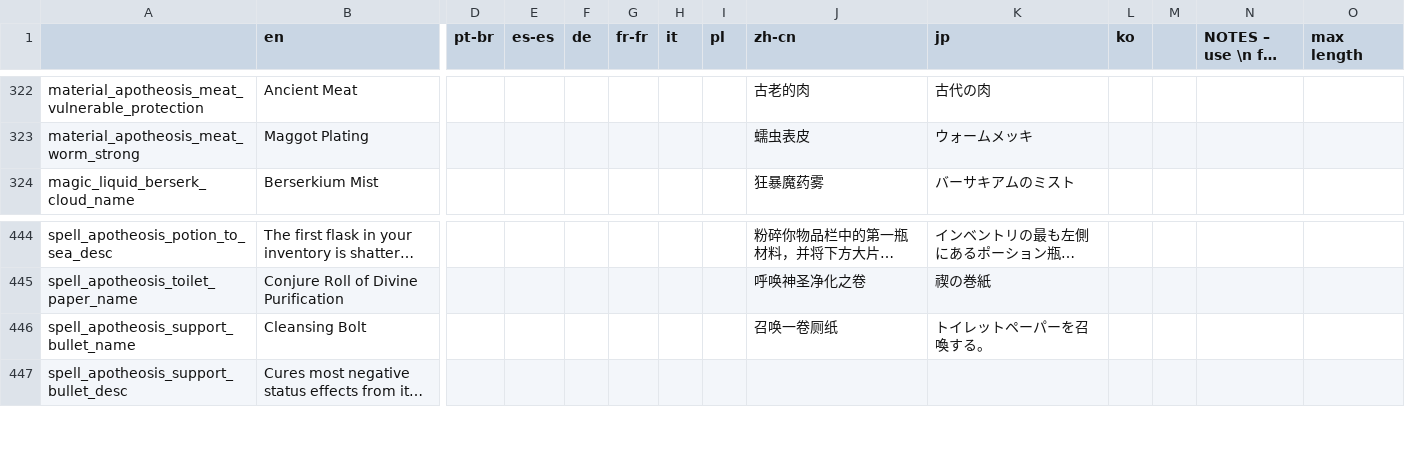
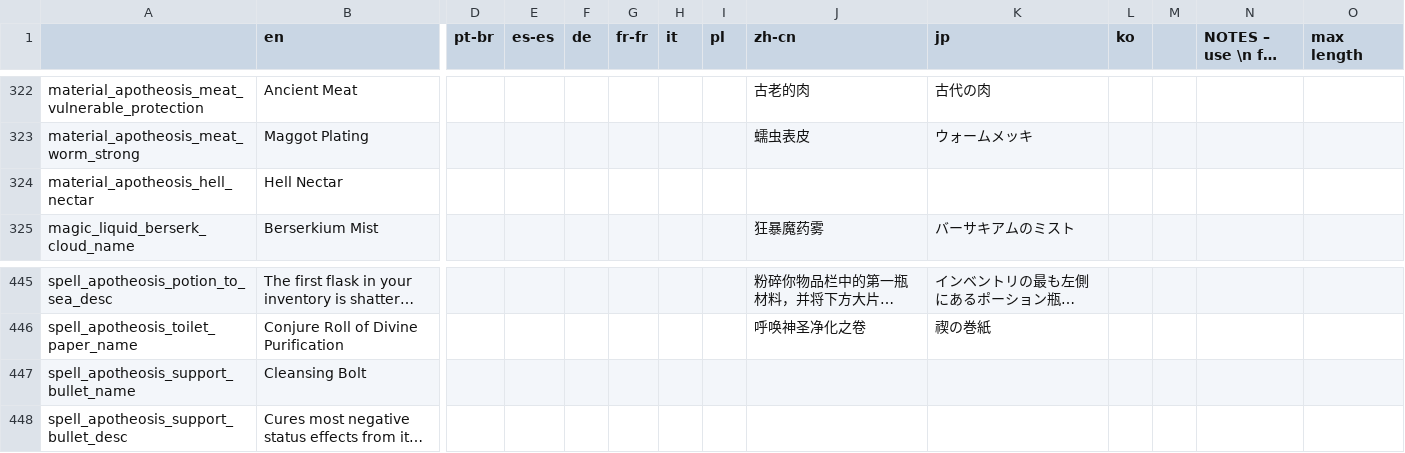
Before and after one commit to Conga0/Apotheosis, a CSV file: translations.csv, drawn as a sheet; only a part is shown, gaps mark what is left out; long unchanged cells end in …; addresses are those after the commit; rows hold the shown columns only; the diff covers the shown part only; the diff names each change by its address in the sheet, - before the commit and + after, or states it on an @@ line.

```diff
--- a/translations.csv
+++ b/translations.csv
+row 324: material_apotheosis_hell_nectar | Hell Nectar
-J447 (zh-cn): 召唤一卷厕纸
+J447 (zh-cn): (empty)
-K447 (jp): トイレットペーパーを召喚する。
+K447 (jp): (empty)
```
Also changed, not shown: 7 added rows, 6 removed rows and 2 edited cells elsewhere in this file, 17 other files.
